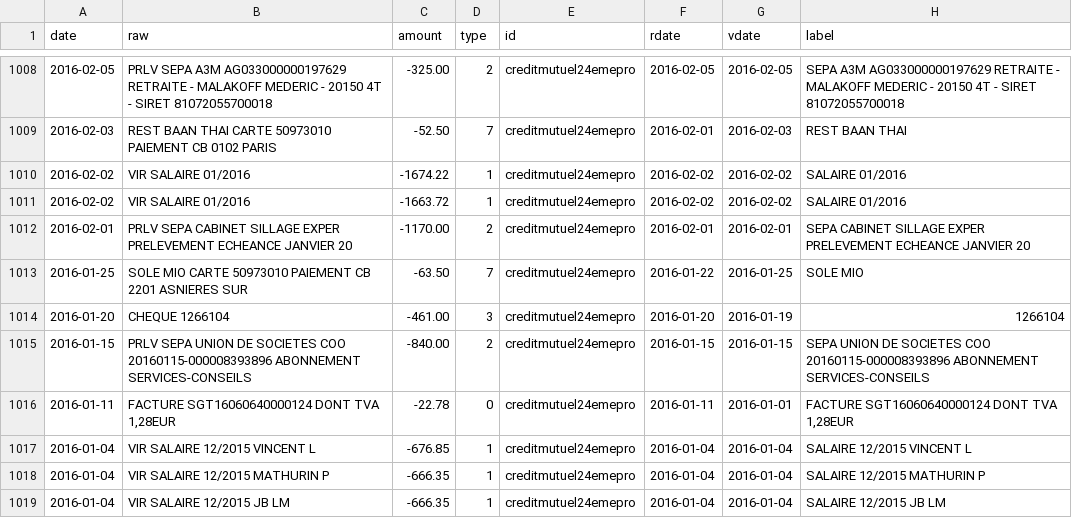
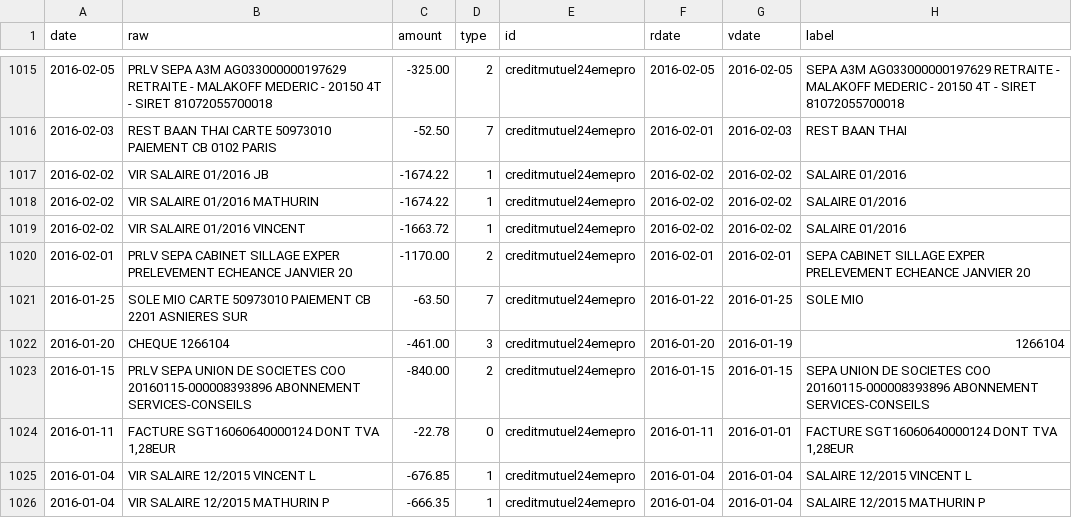
Before and after one commit to 24eme/banque, a CSV file: data/history.csv, drawn as a sheet; only a part is shown, gaps mark what is left out; the shorter side is filled out with more unchanged rows; the diff covers the shown part only.

Commit message:
Certaine lignes de salaire avait été supprimé car strictement identique

```diff
--- a/data/history.csv
+++ b/data/history.csv
@@ -1009,4 +1016,5 @@ date,raw,amount,type,id,rdate,vdate,label
 2016-02-03,"REST BAAN THAI CARTE 50973010 PAIEMENT CB 0102 PARIS",-52.50,7,creditmutuel24emepro,2016-02-01,2016-02-03,"REST BAAN THAI"
-2016-02-02,"VIR SALAIRE 01/2016",-1674.22,1,creditmutuel24emepro,2016-02-02,2016-02-02,"SALAIRE 01/2016"
-2016-02-02,"VIR SALAIRE 01/2016",-1663.72,1,creditmutuel24emepro,2016-02-02,2016-02-02,"SALAIRE 01/2016"
+2016-02-02,"VIR SALAIRE 01/2016 JB",-1674.22,1,creditmutuel24emepro,2016-02-02,2016-02-02,"SALAIRE 01/2016"
+2016-02-02,"VIR SALAIRE 01/2016 MATHURIN",-1674.22,1,creditmutuel24emepro,2016-02-02,2016-02-02,"SALAIRE 01/2016"
+2016-02-02,"VIR SALAIRE 01/2016 VINCENT",-1663.72,1,creditmutuel24emepro,2016-02-02,2016-02-02,"SALAIRE 01/2016"
 2016-02-01,"PRLV SEPA CABINET SILLAGE EXPER PRELEVEMENT ECHEANCE JANVIER 20",-1170.00,2,creditmutuel24emepro,2016-02-01,2016-02-01,"SEPA CABINET SILLAGE EXPER PRELEVEMENT ECHEANCE JANVIER 20"
```
Also changed, not shown: 7 added rows and 8 edited cells elsewhere in this file.
